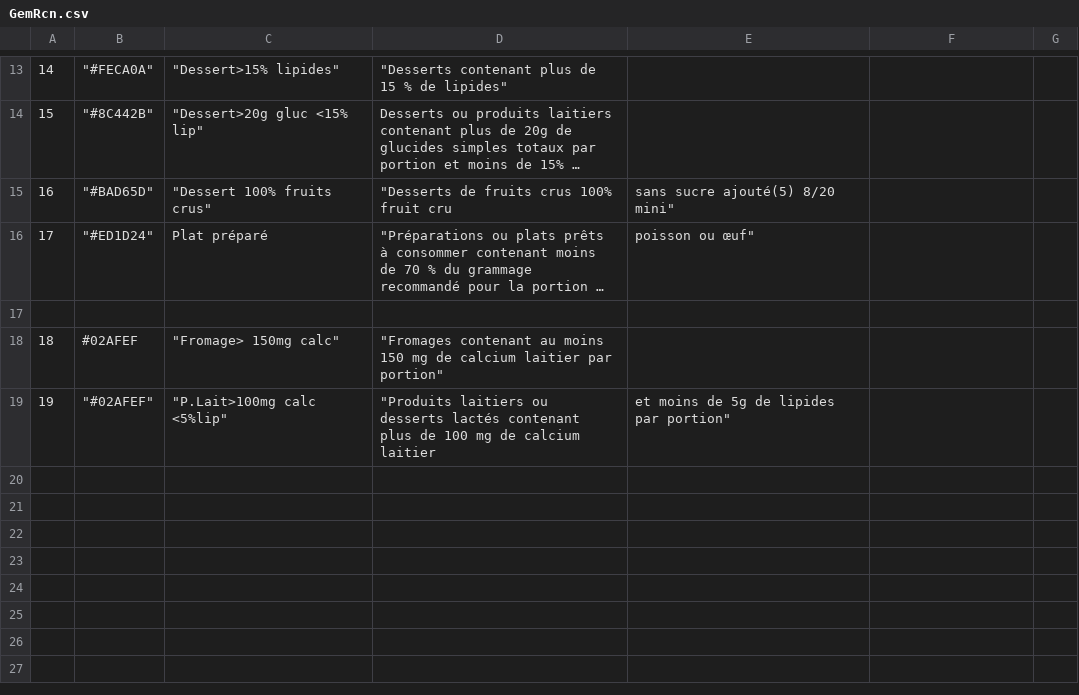
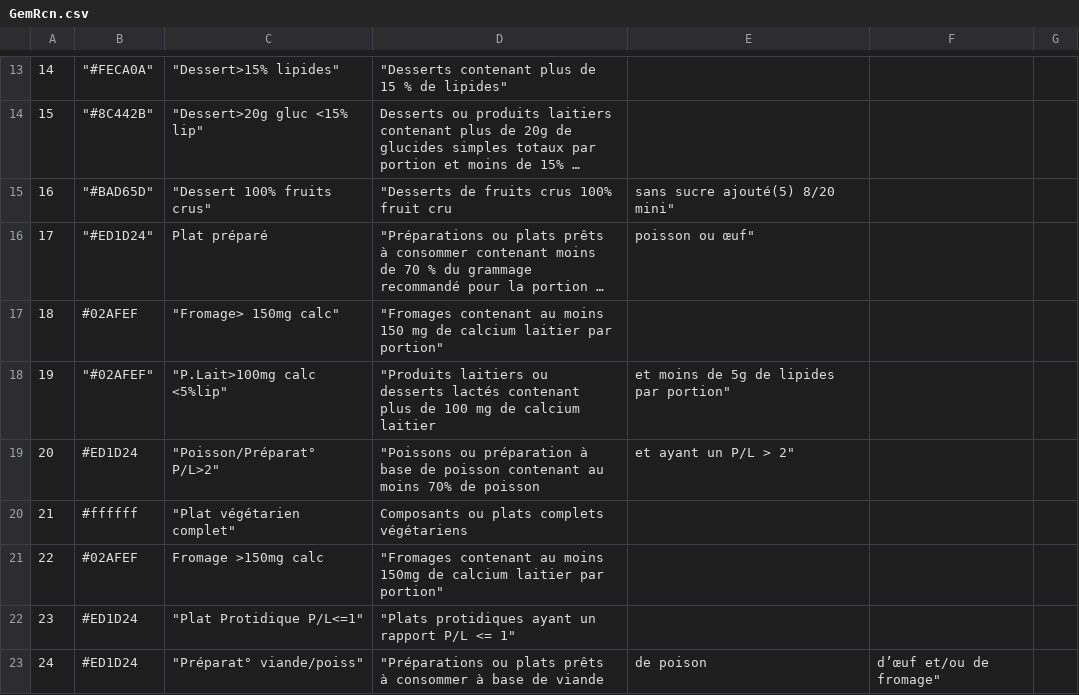
Before and after one commit to GIP-RECIA/menu-cantine-web-service, a CSV file: src/main/resources/GemRcn.csv, drawn as a sheet; only a part is shown, gaps mark what is left out; long unchanged cells end in …; removed rows and columns are numbered as before the commit, all else as after; the diff names each change by its address in the sheet, - before the commit and + after, or states it on an @@ line.

```diff
--- a/src/main/resources/GemRcn.csv
+++ b/src/main/resources/GemRcn.csv
-row 17: (empty)
+row 19: 20 | #ED1D24 | "Poisson/Préparat° P/L>2" | "Poissons ou préparation à base de poisson contenant au moins 70% de poisson | et ayant un P/L > 2"
+row 20: 21 | #ffffff | "Plat végétarien complet" | Composants ou plats complets végétariens
+row 21: 22 | #02AFEF | Fromage >150mg calc | "Fromages contenant au moins 150mg de calcium laitier par portion"
+row 22: 23 | #ED1D24 | "Plat Protidique P/L<=1" | "Plats protidiques ayant un rapport P/L <= 1"
+row 23: 24 | #ED1D24 | "Préparat° viande/poiss" | "Préparations ou plats prêts à consommer à base de viande | de poison | d’œuf et/ou de fromage"
```
Also changed, not shown: 1 other file.
